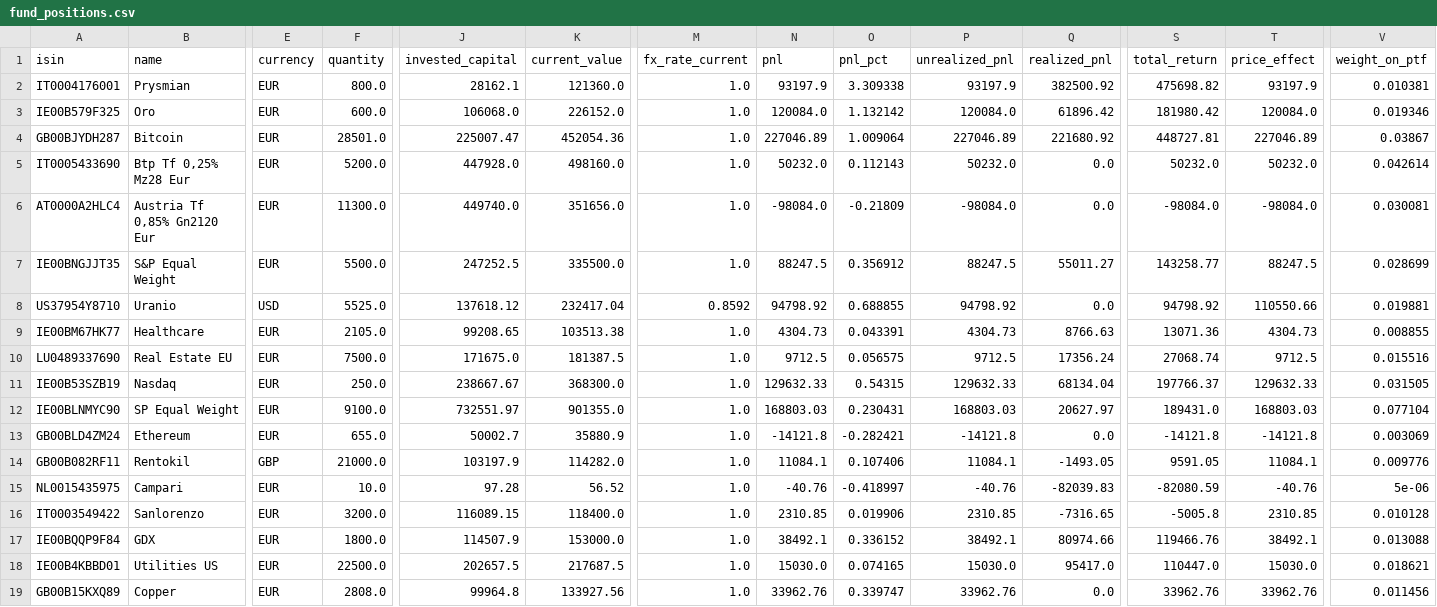
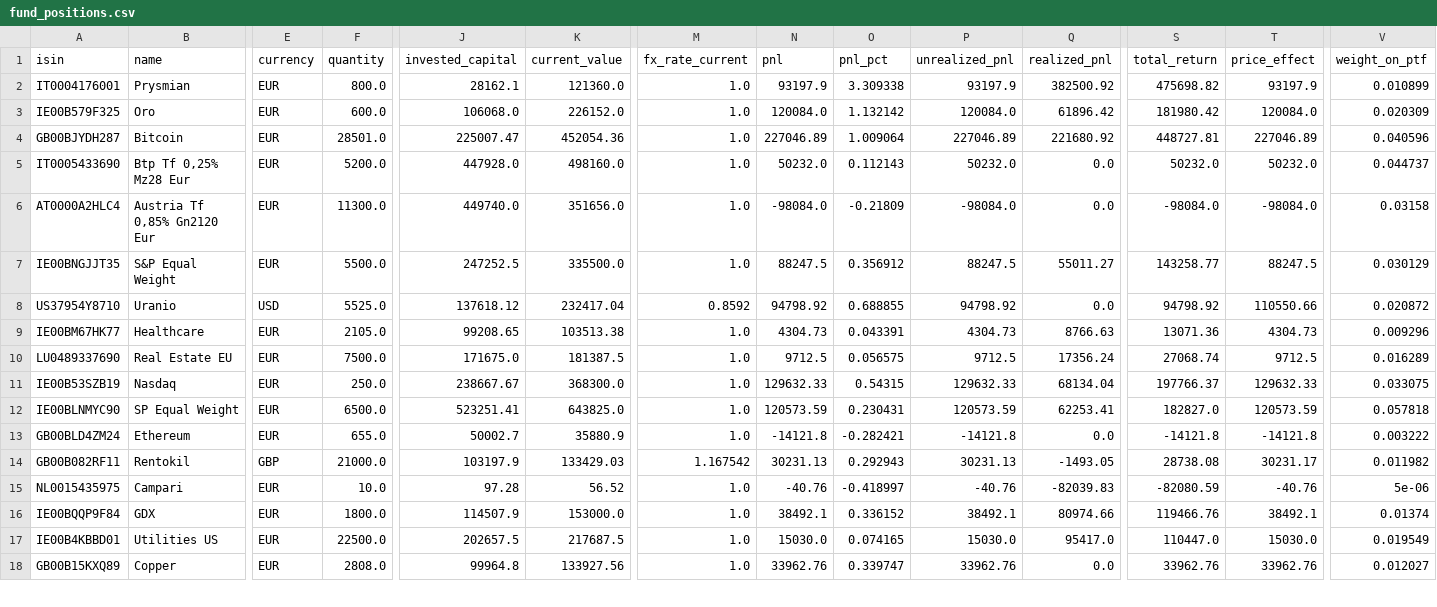
Before and after one commit to Sbirrondi/sfc-portfolio-tracker, a CSV file: data/fund_positions.csv, drawn as a sheet; only a part is shown, gaps mark what is left out; removed rows and columns are numbered as before the commit, all else as after; rows hold the shown columns only; the diff covers the shown part only; the diff names each change by its address in the sheet, - before the commit and + after, or states it on an @@ line.

```diff
--- a/data/fund_positions.csv
+++ b/data/fund_positions.csv
-V2 (weight_on_ptf): 0.010381
+V2 (weight_on_ptf): 0.010899
-V3 (weight_on_ptf): 0.019346
+V3 (weight_on_ptf): 0.020309
-V4 (weight_on_ptf): 0.03867
+V4 (weight_on_ptf): 0.040596
-V5 (weight_on_ptf): 0.042614
+V5 (weight_on_ptf): 0.044737
-V6 (weight_on_ptf): 0.030081
+V6 (weight_on_ptf): 0.03158
-V7 (weight_on_ptf): 0.028699
+V7 (weight_on_ptf): 0.030129
-V8 (weight_on_ptf): 0.019881
+V8 (weight_on_ptf): 0.020872
-V9 (weight_on_ptf): 0.008855
+V9 (weight_on_ptf): 0.009296
-V10 (weight_on_ptf): 0.015516
+V10 (weight_on_ptf): 0.016289
-V11 (weight_on_ptf): 0.031505
+V11 (weight_on_ptf): 0.033075
-F12 (quantity): 9100.0
+F12 (quantity): 6500.0
-J12 (invested_capital): 732551.97
+J12 (invested_capital): 523251.41
-K12 (current_value): 901355.0
+K12 (current_value): 643825.0
-N12 (pnl): 168803.03
+N12 (pnl): 120573.59
-P12 (unrealized_pnl): 168803.03
+P12 (unrealized_pnl): 120573.59
-Q12 (realized_pnl): 20627.97
+Q12 (realized_pnl): 62253.41
-S12 (total_return): 189431.0
+S12 (total_return): 182827.0
-T12 (price_effect): 168803.03
+T12 (price_effect): 120573.59
-V12 (weight_on_ptf): 0.077104
+V12 (weight_on_ptf): 0.057818
-V13 (weight_on_ptf): 0.003069
+V13 (weight_on_ptf): 0.003222
-K14 (current_value): 114282.0
+K14 (current_value): 133429.03
-M14 (fx_rate_current): 1.0
+M14 (fx_rate_current): 1.167542
-N14 (pnl): 11084.1
+N14 (pnl): 30231.13
-O14 (pnl_pct): 0.107406
+O14 (pnl_pct): 0.292943
-P14 (unrealized_pnl): 11084.1
+P14 (unrealized_pnl): 30231.13
-S14 (total_return): 9591.05
+S14 (total_return): 28738.08
-T14 (price_effect): 11084.1
+T14 (price_effect): 30231.17
-V14 (weight_on_ptf): 0.009776
+V14 (weight_on_ptf): 0.011982
-row 16: IT0003549422 | Sanlorenzo | EUR | 3200.0 | 116089.15 | 118400.0 | 1.0 | 2310.85 | 0.019906 | 2310.85 | -7316.65 | -5005.8 | 2310.85 | 0.010128
-V16 (weight_on_ptf): 0.013088
+V16 (weight_on_ptf): 0.01374
-V17 (weight_on_ptf): 0.018621
+V17 (weight_on_ptf): 0.019549
-V18 (weight_on_ptf): 0.011456
+V18 (weight_on_ptf): 0.012027
```
Also changed, not shown: 64 edited cells elsewhere in this file, data/fund_transactions.csv, 2 other files.
